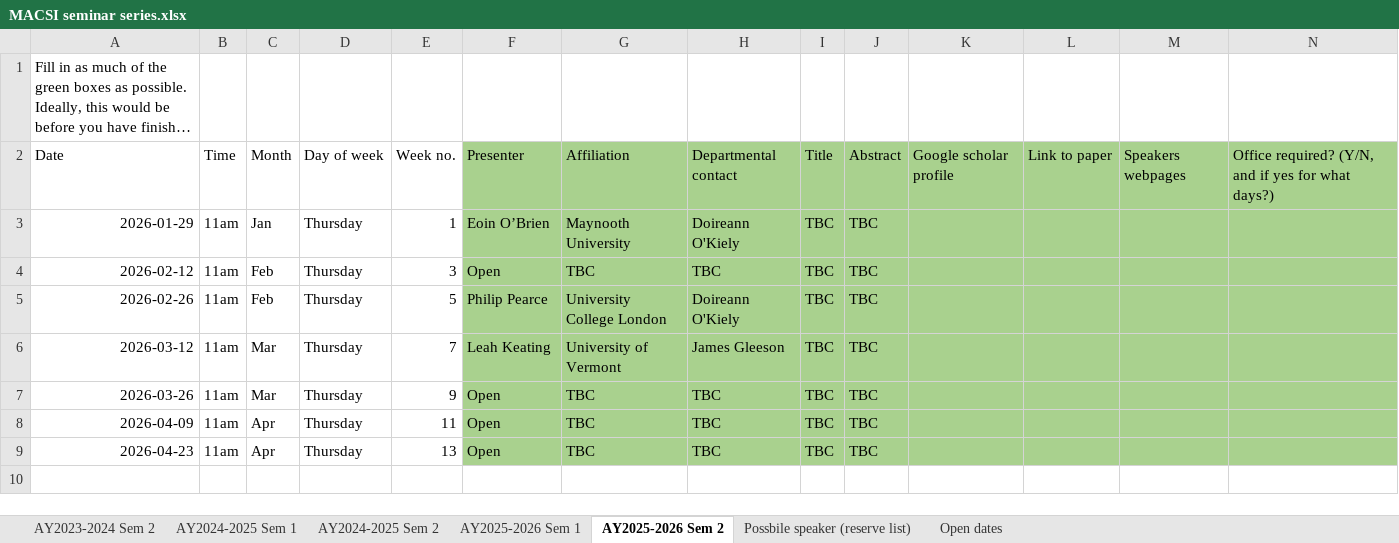
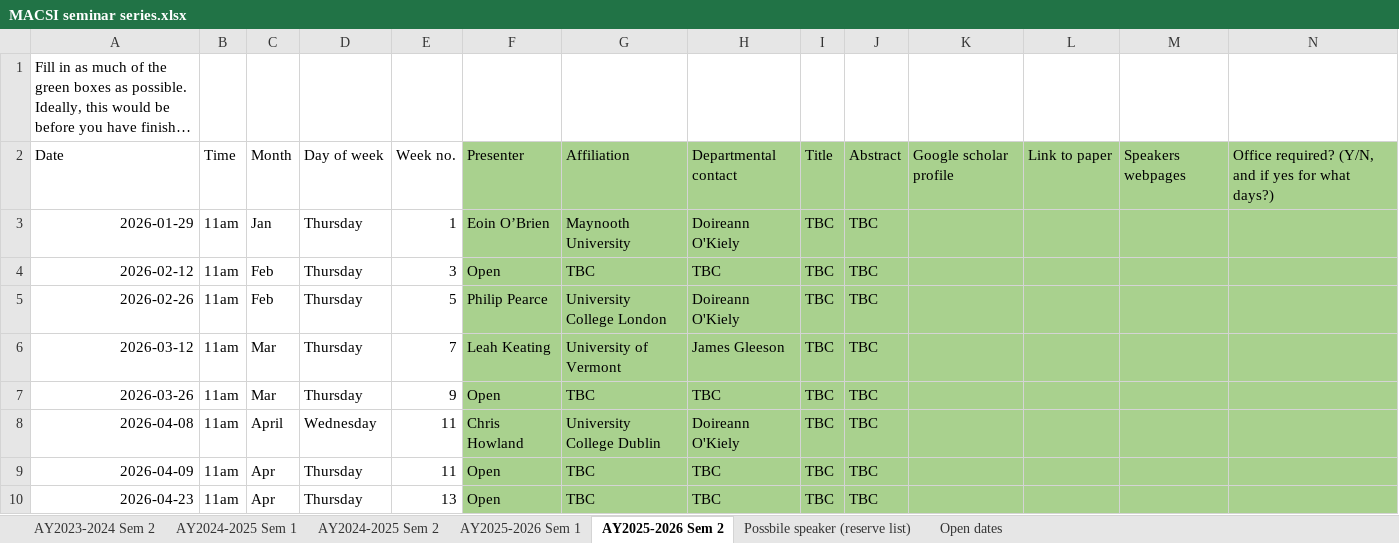
Before and after one commit to macsi-seminars/macsi-seminars.github.io, an Excel workbook: data/MACSI seminar series.xlsx, sheet AY2025-2026 Sem 2, drawn as a sheet; only a part is shown; long unchanged cells end in …; values as stored, in another font and other column widths than the file's, no borders; rows hold the shown columns only; the diff names each change by its address in the sheet, - before the commit and + after, or states it on an @@ line.

```diff
--- a/data/MACSI seminar series.xlsx (sheet AY2025-2026 Sem 2)
+++ b/data/MACSI seminar series.xlsx (sheet AY2025-2026 Sem 2)
+row 8: 2026-04-08 | 11am | April | Wednesday | 11 | Chris Howland | University College Dublin | Doireann O'Kiely | TBC | TBC
```
Also changed, not shown: 3 other files.
